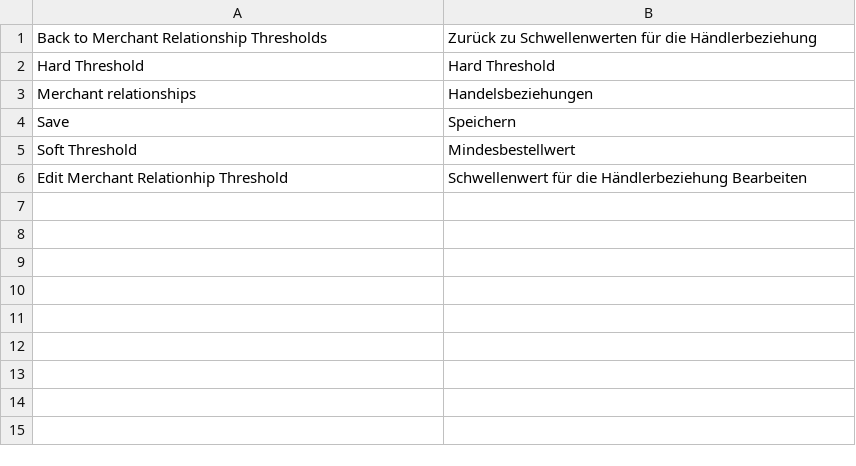
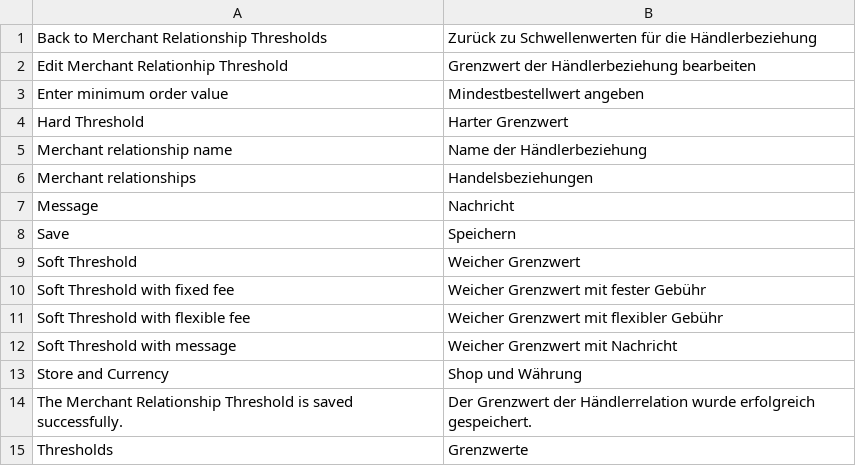
Before and after one commit to spryker/merchant-relationship-sales-order-threshold-gui, a CSV file: data/translation/Zed/de_DE.csv, drawn as a sheet.

```diff
--- a/data/translation/Zed/de_DE.csv
+++ b/data/translation/Zed/de_DE.csv
@@ -1,6 +1,15 @@
 "Back to Merchant Relationship Thresholds","Zurück zu Schwellenwerten für die Händlerbeziehung"
-"Hard Threshold","Hard Threshold"
+"Edit Merchant Relationhip Threshold","Grenzwert der Händlerbeziehung bearbeiten"
+"Enter minimum order value","Mindestbestellwert angeben"
+"Hard Threshold","Harter Grenzwert"
+"Merchant relationship name","Name der Händlerbeziehung"
 "Merchant relationships",Handelsbeziehungen
+Message,Nachricht
 Save,Speichern
-"Soft Threshold",Mindesbestellwert
-Edit Merchant Relationhip Threshold,Schwellenwert für die Händlerbeziehung Bearbeiten
+"Soft Threshold","Weicher Grenzwert"
+"Soft Threshold with fixed fee","Weicher Grenzwert mit fester Gebühr"
+"Soft Threshold with flexible fee","Weicher Grenzwert mit flexibler Gebühr"
+"Soft Threshold with message","Weicher Grenzwert mit Nachricht"
+"Store and Currency","Shop und Währung"
+"The Merchant Relationship Threshold is saved successfully.","Der Grenzwert der Händlerrelation wurde erfolgreich gespeichert."
+Thresholds,Grenzwerte
```
Also changed, not shown: data/translation/Zed/en_US.csv.
